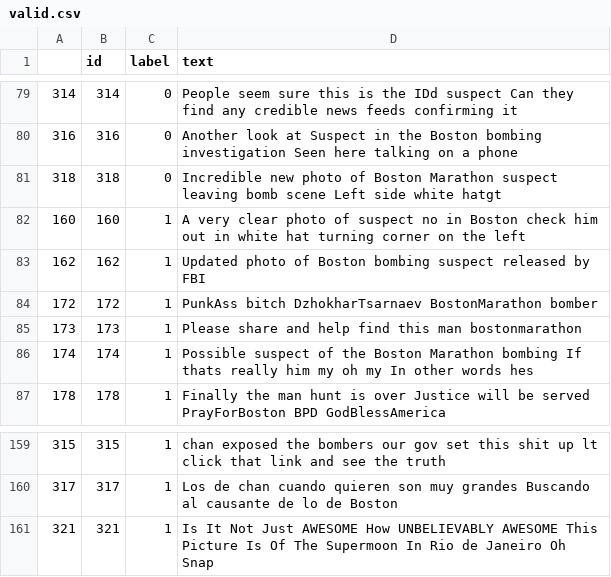
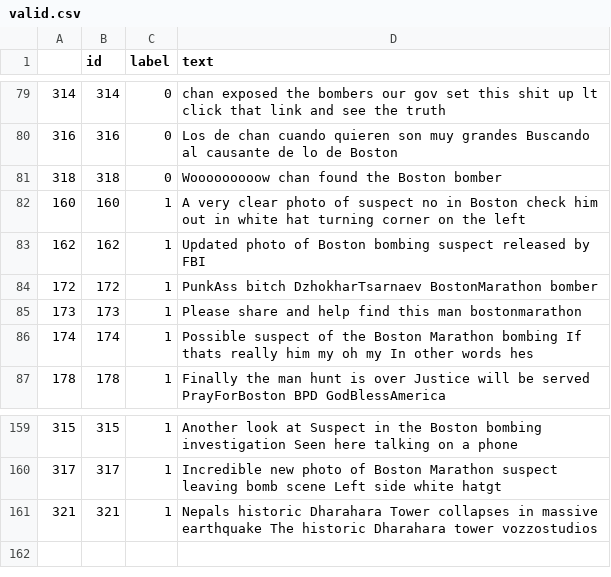
Before and after one commit to ml-master/CSFND_lyq, a CSV file: twitter_cheng_dataset/valid.csv, drawn as a sheet; only a part is shown, gaps mark what is left out; the diff covers the shown part only.

```diff
--- a/twitter_cheng_dataset/valid.csv
+++ b/twitter_cheng_dataset/valid.csv
@@ -79,4 +79,4 @@
-314,314,0,People seem sure this is the IDd suspect  Can they find any credible news feeds confirming it
-316,316,0,Another look at Suspect  in the Boston bombing investigation Seen here talking on a phone
-318,318,0,Incredible new photo of Boston Marathon suspect leaving bomb scene Left side white hatgt
+314,314,0,chan exposed the bombers our gov set this shit up    lt click that link and see the truth
+316,316,0,Los de chan cuando quieren son muy grandes Buscando al causante de lo de Boston
+318,318,0,Wooooooooow chan found the Boston bomber
 160,160,1,A very clear photo of suspect no  in Boston  check him out in white hat turning  corner on the left
@@ -159,3 +159,3 @@
-315,315,1,chan exposed the bombers our gov set this shit up    lt click that link and see the truth
-317,317,1,Los de chan cuando quieren son muy grandes Buscando al causante de lo de Boston
-321,321,1,Is It Not Just AWESOME How UNBELIEVABLY AWESOME This Picture Is Of The  Supermoon In Rio de Janeiro Oh Snap
+315,315,1,Another look at Suspect  in the Boston bombing investigation Seen here talking on a phone
+317,317,1,Incredible new photo of Boston Marathon suspect leaving bomb scene Left side white hatgt
+321,321,1,Nepals historic Dharahara Tower collapses in massive earthquake The historic Dharahara tower   vozzostudios
```
Also changed, not shown: 54 edited cells elsewhere in this file, 1 other file.
